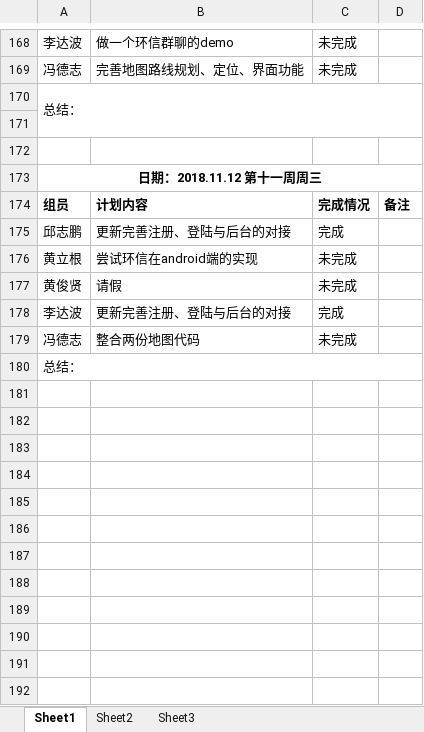
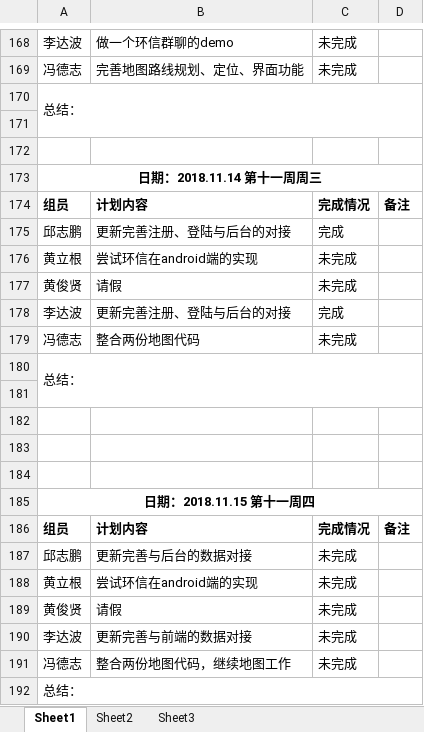
Before and after one commit to gdqy-it/soft162-163, an Excel workbook: 第05组/05项目计划表.xlsx, sheet Sheet1, drawn as a sheet; only a part is shown, gaps mark what is left out; values as stored, in another font and other column widths than the file's, no borders; the diff names each change by its address in the sheet, - before the commit and + after, or states it on an @@ line.

Commit message:
Add files via upload

```diff
--- a/第05组/05项目计划表.xlsx (sheet Sheet1)
+++ b/第05组/05项目计划表.xlsx (sheet Sheet1)
-A173: 日期：2018.11.12 第十一周周三
+A173: 日期：2018.11.14 第十一周周三
+row 180: 总结：
+row 181: (empty)
+row 182: (empty)
+row 183: (empty)
+row 184: (empty)
+row 185: 日期：2018.11.15 第十一周四
+row 186: 组员 | 计划内容 | 完成情况 | 备注
+row 187: 邱志鹏 | 更新完善与后台的数据对接 | 未完成
+row 188: 黄立根 | 尝试环信在android端的实现 | 未完成
+row 189: 黄俊贤 | 请假 | 未完成
+row 190: 李达波 | 更新完善与前端的数据对接 | 未完成
+row 191: 冯德志 | 整合两份地图代码，继续地图工作 | 未完成
```
